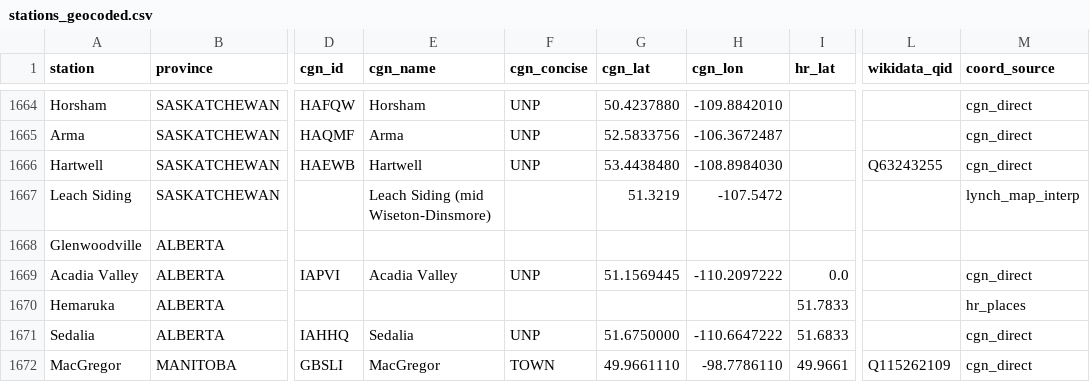
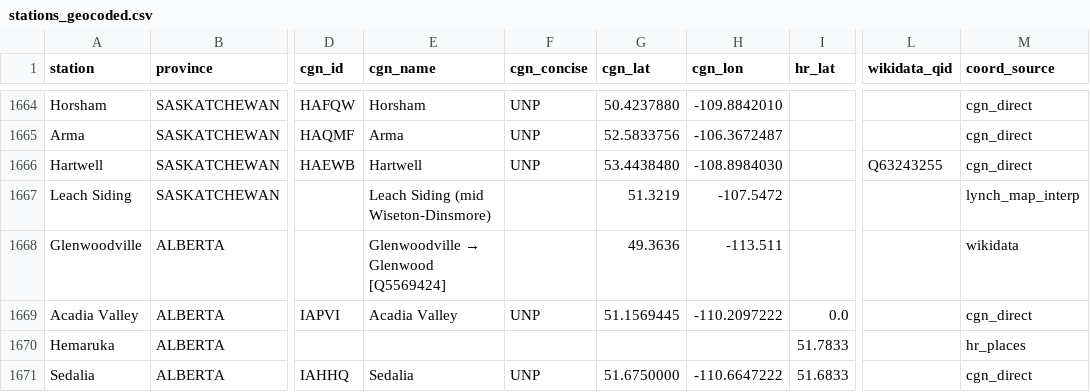
Before and after one commit to jburnford/wheat, a CSV file: tables/stations_geocoded.csv, drawn as a sheet; only a part is shown, gaps mark what is left out; the shorter side is filled out with more unchanged rows; the diff names each change by its address in the sheet, - before the commit and + after, or states it on an @@ line.

```diff
--- a/tables/stations_geocoded.csv
+++ b/tables/stations_geocoded.csv
@@ E1668 (cgn_name): (empty) → Glenwoodville → Glenwood [Q5569424] @@
-G1668 (cgn_lat): (empty)
+G1668 (cgn_lat): 49.3636
-H1668 (cgn_lon): (empty)
+H1668 (cgn_lon): -113.511
-M1668 (coord_source): (empty)
+M1668 (coord_source): wikidata
```
Also changed, not shown: docs/elevator_capacity_by_year.csv, docs/elevator_count_by_year.csv, 7 other files.
